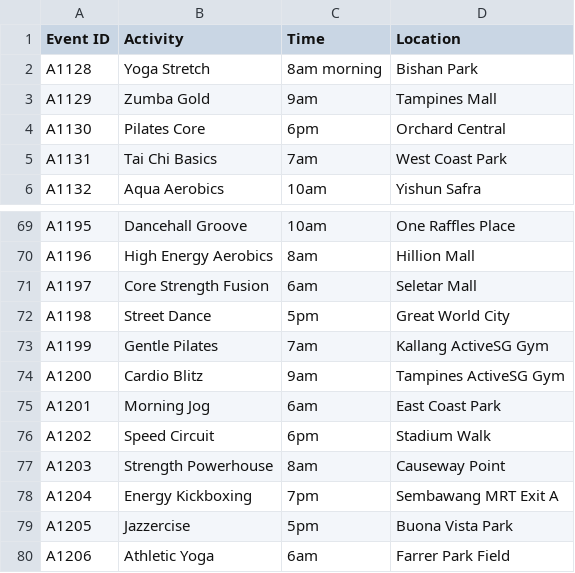
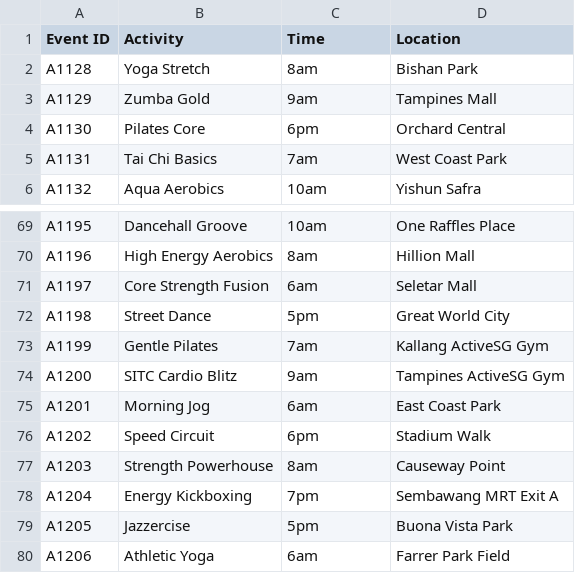
Before and after one commit to natelee-tw/event-search-optimization, a CSV file: data/activities.csv, drawn as a sheet; only a part is shown, gaps mark what is left out; the diff names each change by its address in the sheet, - before the commit and + after, or states it on an @@ line.

```diff
--- a/data/activities.csv
+++ b/data/activities.csv
-C2 (Time): 8am morning
+C2 (Time): 8am
-B74 (Activity): Cardio Blitz
+B74 (Activity): SITC Cardio Blitz
```
Also changed, not shown: 5 other files.
